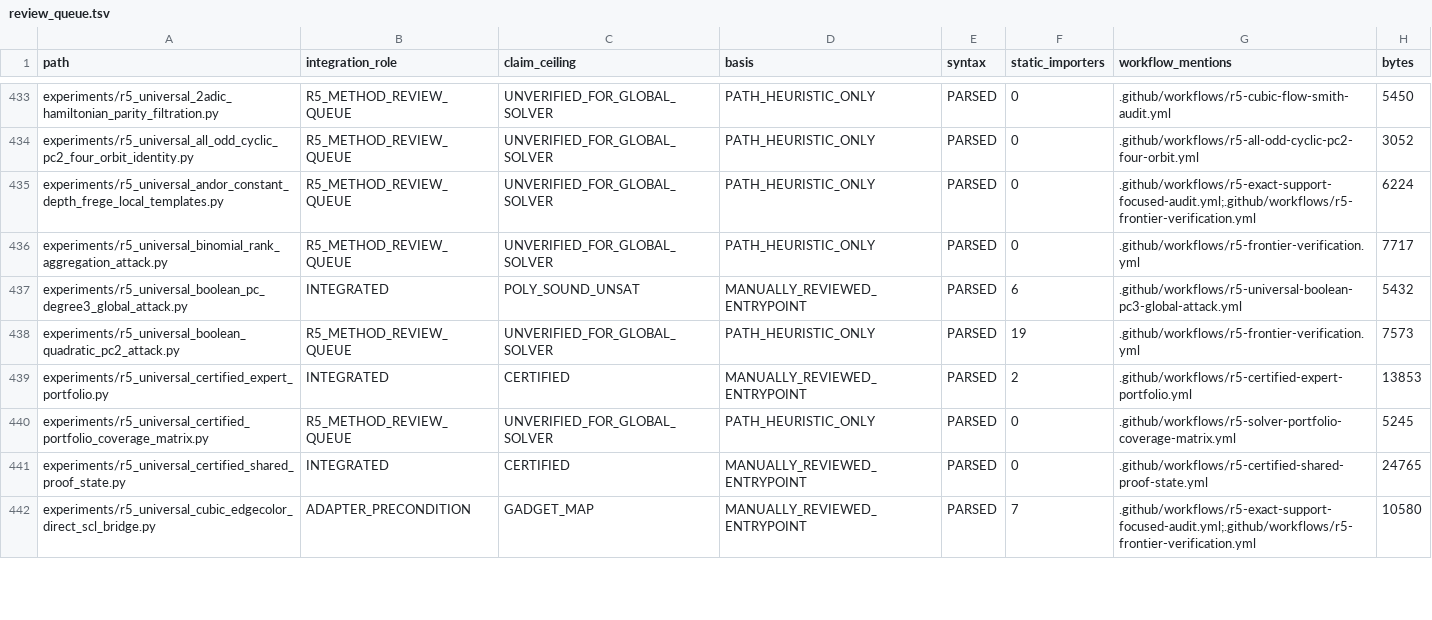
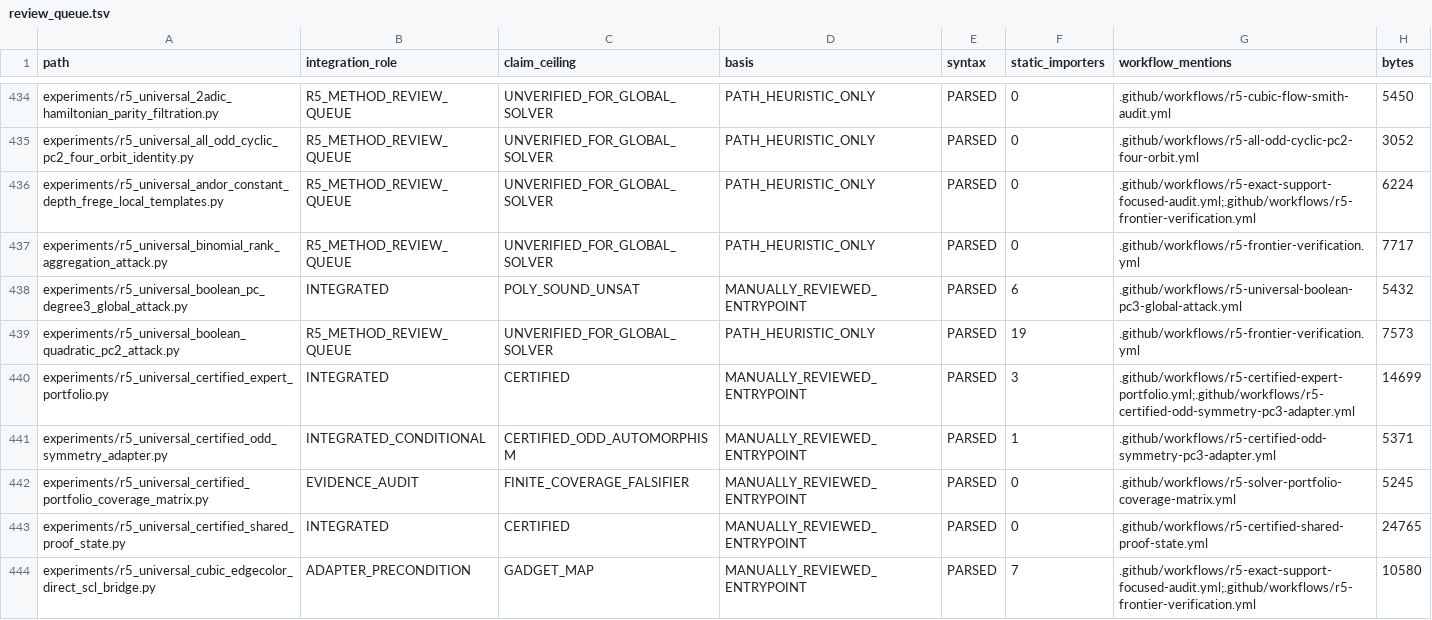
Before and after one commit to Hawkar-usls/Janus-Fundamentum, a TSV file: audits/r5_repository_inventory/review_queue.tsv, drawn as a sheet; only a part is shown, gaps mark what is left out; the diff covers the shown part only.

```diff
--- a/audits/r5_repository_inventory/review_queue.tsv
+++ b/audits/r5_repository_inventory/review_queue.tsv
@@ -438,4 +439,5 @@ experiments/r5_universal_boolean_pc_degree3_global_attack.py	INTEGRATED	POLY_SOU
 experiments/r5_universal_boolean_quadratic_pc2_attack.py	R5_METHOD_REVIEW_QUEUE	UNVERIFIED_FOR_GLOBAL_SOLVER	PATH_HEURISTIC_ONLY	PARSED	19	.github/workflows/r5-frontier-verification.yml	7573
-experiments/r5_universal_certified_expert_portfolio.py	INTEGRATED	CERTIFIED	MANUALLY_REVIEWED_ENTRYPOINT	PARSED	2	.github/workflows/r5-certified-expert-portfolio.yml	13853
-experiments/r5_universal_certified_portfolio_coverage_matrix.py	R5_METHOD_REVIEW_QUEUE	UNVERIFIED_FOR_GLOBAL_SOLVER	PATH_HEURISTIC_ONLY	PARSED	0	.github/workflows/r5-solver-portfolio-coverage-matrix.yml	5245
+experiments/r5_universal_certified_expert_portfolio.py	INTEGRATED	CERTIFIED	MANUALLY_REVIEWED_ENTRYPOINT	PARSED	3	.github/workflows/r5-certified-expert-portfolio.yml;.github/workflows/r5-certified-odd-symmetry-pc3-adapter.yml	14699
+experiments/r5_universal_certified_odd_symmetry_adapter.py	INTEGRATED_CONDITIONAL	CERTIFIED_ODD_AUTOMORPHISM	MANUALLY_REVIEWED_ENTRYPOINT	PARSED	1	.github/workflows/r5-certified-odd-symmetry-pc3-adapter.yml	5371
+experiments/r5_universal_certified_portfolio_coverage_matrix.py	EVIDENCE_AUDIT	FINITE_COVERAGE_FALSIFIER	MANUALLY_REVIEWED_ENTRYPOINT	PARSED	0	.github/workflows/r5-solver-portfolio-coverage-matrix.yml	5245
 experiments/r5_universal_certified_shared_proof_state.py	INTEGRATED	CERTIFIED	MANUALLY_REVIEWED_ENTRYPOINT	PARSED	0	.github/workflows/r5-certified-shared-proof-state.yml	24765
```
Also changed, not shown: 2 added rows and 6 edited cells elsewhere in this file, 2 other files.
